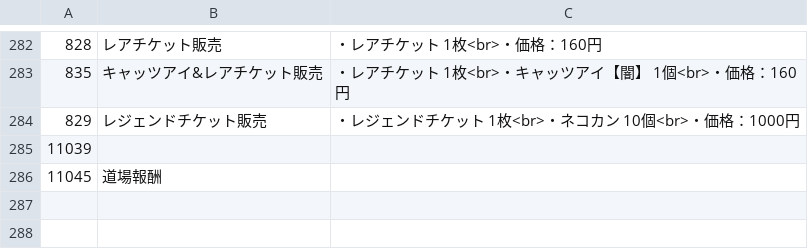
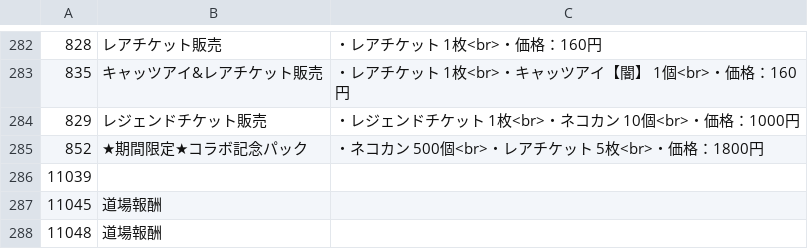
Before and after one commit to sinsuirakv0/KBC-rakv0-event, a CSV file: data/item_name.csv, drawn as a sheet; only a part is shown, gaps mark what is left out; the diff names each change by its address in the sheet, - before the commit and + after, or states it on an @@ line.

```diff
--- a/data/item_name.csv
+++ b/data/item_name.csv
+row 285: 852 | ★期間限定★コラボ記念パック | ・ネコカン 500個<br>・レアチケット 5枚<br>・価格：1800円
+row 288: 11048 | 道場報酬
```
Also changed, not shown: data/gatya_name.csv, data/sale_name.csv.
